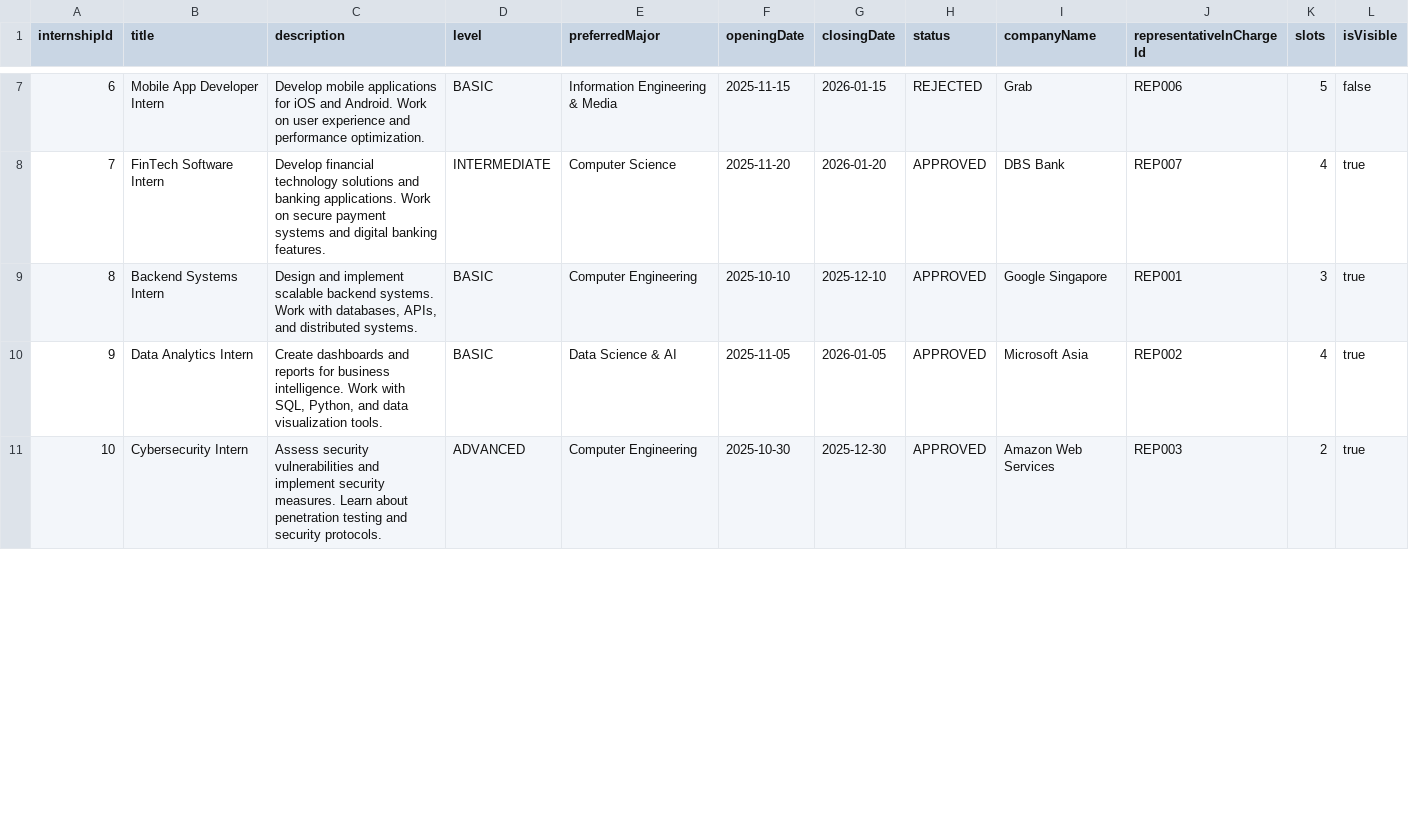
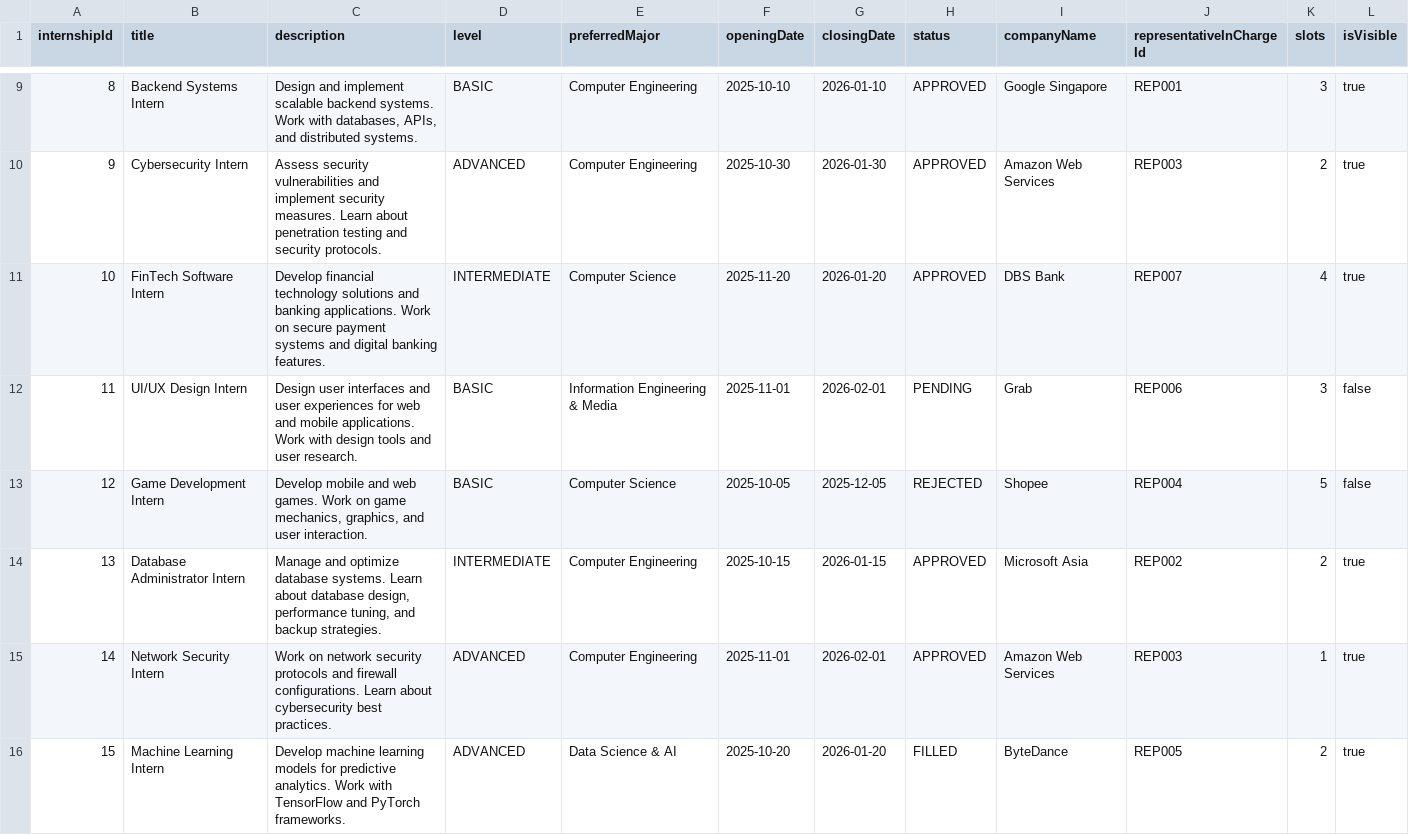
Before and after one commit to cleetoh/SC2002_proj, a CSV file: internships.csv, drawn as a sheet; only a part is shown, gaps mark what is left out; removed rows and columns are numbered as before the commit, all else as after; the diff covers the shown part only; the diff names each change by its address in the sheet, - before the commit and + after, or states it on an @@ line.

```diff
--- a/internships.csv
+++ b/internships.csv
@@ column A (internshipId) renumbered between rows 5 and 17 @@
-row 7: 6 | Mobile App Developer Intern | Develop mobile applications for iOS and Android. Work on user experience and performance optimization. | BASIC | Information Engineering & Media | 2025-11-15 | 2026-01-15 | REJECTED | Grab | REP006 | 5 | false
+row 9: 8 | Backend Systems Intern | Design and implement scalable backend systems. Work with databases, APIs, and distributed systems. | BASIC | Computer Engineering | 2025-10-10 | 2026-01-10 | APPROVED | Google Singapore | REP001 | 3 | true
+row 10: 9 | Cybersecurity Intern | Assess security vulnerabilities and implement security measures. Learn about penetration testing and security protocols. | ADVANCED | Computer Engineering | 2025-10-30 | 2026-01-30 | APPROVED | Amazon Web Services | REP003 | 2 | true
-row 9: 8 | Backend Systems Intern | Design and implement scalable backend systems. Work with databases, APIs, and distributed systems. | BASIC | Computer Engineering | 2025-10-10 | 2025-12-10 | APPROVED | Google Singapore | REP001 | 3 | true
+row 12: 11 | UI/UX Design Intern | Design user interfaces and user experiences for web and mobile applications. Work with design tools and user research. | BASIC | Information Engineering & Media | 2025-11-01 | 2026-02-01 | PENDING | Grab | REP006 | 3 | false
+row 13: 12 | Game Development Intern | Develop mobile and web games. Work on game mechanics, graphics, and user interaction. | BASIC | Computer Science | 2025-10-05 | 2025-12-05 | REJECTED | Shopee | REP004 | 5 | false
-B14 (title): Data Analytics Intern
+B14 (title): Database Administrator Intern
-C14 (description): Create dashboards and reports for business intelligence. Work with SQL, Python, and data visualization tools.
+C14 (description): Manage and optimize database systems. Learn about database design, performance tuning, and backup strategies.
-D14 (level): BASIC
+D14 (level): INTERMEDIATE
-E14 (preferredMajor): Data Science & AI
+E14 (preferredMajor): Computer Engineering
-F14 (openingDate): 2025-11-05
+F14 (openingDate): 2025-10-15
-G14 (closingDate): 2026-01-05
+G14 (closingDate): 2026-01-15
-K14 (slots): 4
+K14 (slots): 2
-B15 (title): Cybersecurity Intern
+B15 (title): Network Security Intern
-C15 (description): Assess security vulnerabilities and implement security measures. Learn about penetration testing and security protocols.
+C15 (description): Work on network security protocols and firewall configurations. Learn about cybersecurity best practices.
-F15 (openingDate): 2025-10-30
+F15 (openingDate): 2025-11-01
-G15 (closingDate): 2025-12-30
+G15 (closingDate): 2026-02-01
-K15 (slots): 2
+K15 (slots): 1
+row 16: 15 | Machine Learning Intern | Develop machine learning models for predictive analytics. Work with TensorFlow and PyTorch frameworks. | ADVANCED | Data Science & AI | 2025-10-20 | 2026-01-20 | FILLED | ByteDance | REP005 | 2 | true
```
Also changed, not shown: 5 added rows, 2 removed rows and 8 edited cells elsewhere in this file, applications.csv, student_list.csv, 1 other file.
